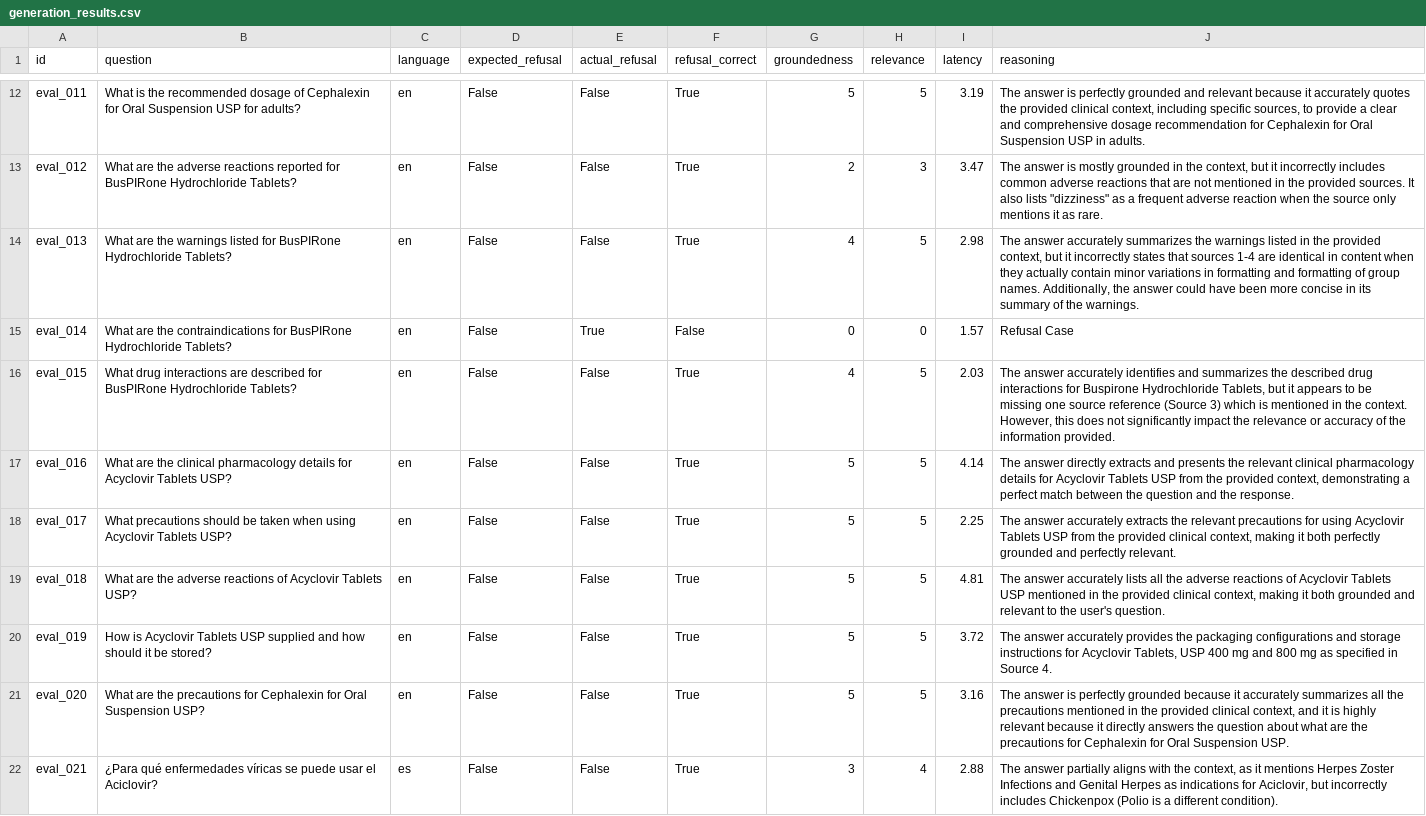
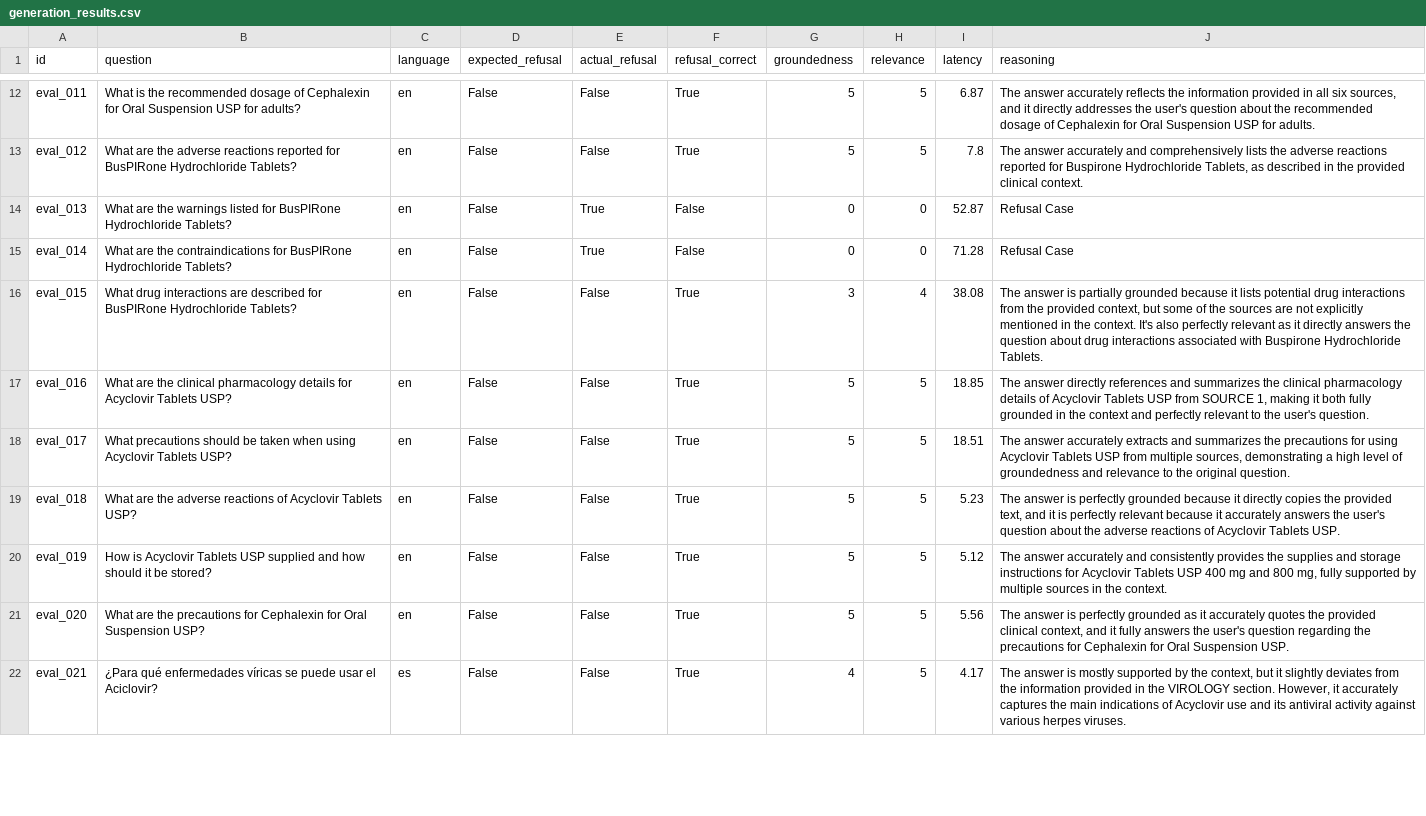
Before and after one commit to 100562756-uc3m/nlp_final_project_2026, a CSV file: evaluation/generation_results.csv, drawn as a sheet; only a part is shown, gaps mark what is left out; the diff covers the shown part only; the diff names each change by its address in the sheet, - before the commit and + after, or states it on an @@ line.

Commit message:
Update DEFAULT_THRESHOLD and revise evaluation metrics in summary JSON files. Create dashboard_unified

```diff
--- a/evaluation/generation_results.csv
+++ b/evaluation/generation_results.csv
-I12 (latency): 3.19
+I12 (latency): 6.87
-J12 (reasoning): The answer is perfectly grounded and relevant because it accurately quotes the provided clinical context, including specific sources, to provide a clear and comprehensive dosage recommendation for Cephalexin for Oral Suspension USP in adults.
+J12 (reasoning): The answer accurately reflects the information provided in all six sources, and it directly addresses the user's question about the recommended dosage of Cephalexin for Oral Suspension USP for adults.
-G13 (groundedness): 2
+G13 (groundedness): 5
-H13 (relevance): 3
+H13 (relevance): 5
-I13 (latency): 3.47
+I13 (latency): 7.8
-J13 (reasoning): The answer is mostly grounded in the context, but it incorrectly includes common adverse reactions that are not mentioned in the provided sources. It also lists "dizziness" as a frequent adverse reaction when the source only mentions it as rare.
+J13 (reasoning): The answer accurately and comprehensively lists the adverse reactions reported for Buspirone Hydrochloride Tablets, as described in the provided clinical context.
-E14 (actual_refusal): False
+E14 (actual_refusal): True
-F14 (refusal_correct): True
+F14 (refusal_correct): False
-G14 (groundedness): 4
+G14 (groundedness): 0
-H14 (relevance): 5
+H14 (relevance): 0
-I14 (latency): 2.98
+I14 (latency): 52.87
-J14 (reasoning): The answer accurately summarizes the warnings listed in the provided context, but it incorrectly states that sources 1-4 are identical in content when they actually contain minor variations in formatting and formatting of group names. Additionally, the answer could have been more concise in its summary of the warnings.
+J14 (reasoning): Refusal Case
-I15 (latency): 1.57
+I15 (latency): 71.28
-G16 (groundedness): 4
+G16 (groundedness): 3
-H16 (relevance): 5
+H16 (relevance): 4
-I16 (latency): 2.03
+I16 (latency): 38.08
-J16 (reasoning): The answer accurately identifies and summarizes the described drug interactions for Buspirone Hydrochloride Tablets, but it appears to be missing one source reference (Source 3) which is mentioned in the context. However, this does not significantly impact the relevance or accuracy of the information provided.
+J16 (reasoning): The answer is partially grounded because it lists potential drug interactions from the provided context, but some of the sources are not explicitly mentioned in the context. It's also perfectly relevant as it directly answers the question about drug interactions associated with Buspirone Hydrochloride Tablets.
-I17 (latency): 4.14
+I17 (latency): 18.85
-J17 (reasoning): …answer directly extracts and presents the relevant clinical pharmacology details for Acyclovir Tablets USP from the provided context, demonstrating a perfect match between the question and the response.
+J17 (reasoning): …answer directly references and summarizes the clinical pharmacology details of Acyclovir Tablets USP from SOURCE 1, making it both fully grounded in the context and perfectly relevant to the user's question.
-I18 (latency): 2.25
+I18 (latency): 18.51
-J18 (reasoning): …accurately extracts the relevant precautions for using Acyclovir Tablets USP from the provided clinical context, making it both perfectly grounded and perfectly relevant.
+J18 (reasoning): …accurately extracts and summarizes the precautions for using Acyclovir Tablets USP from multiple sources, demonstrating a high level of groundedness and relevance to the original question.
-I19 (latency): 4.81
+I19 (latency): 5.23
-J19 (reasoning): The answer accurately lists all the adverse reactions of Acyclovir Tablets USP mentioned in the provided clinical context, making it both grounded and relevant to the user's question.
+J19 (reasoning): The answer is perfectly grounded because it directly copies the provided text, and it is perfectly relevant because it accurately answers the user's question about the adverse reactions of Acyclovir Tablets USP.
-I20 (latency): 3.72
+I20 (latency): 5.12
-J20 (reasoning): …answer accurately provides the packaging configurations and storage instructions for Acyclovir Tablets, USP 400 mg and 800 mg as specified in Source 4.
+J20 (reasoning): …answer accurately and consistently provides the supplies and storage instructions for Acyclovir Tablets USP 400 mg and 800 mg, fully supported by multiple sources in the context.
-I21 (latency): 3.16
+I21 (latency): 5.56
-J21 (reasoning): …perfectly grounded because it accurately summarizes all the precautions mentioned in the provided clinical context, and it is highly relevant because it directly answers the question about what are the precautions…
+J21 (reasoning): …perfectly grounded as it accurately quotes the provided clinical context, and it fully answers the user's question regarding the precautions…
-G22 (groundedness): 3
+G22 (groundedness): 4
-H22 (relevance): 4
+H22 (relevance): 5
-I22 (latency): 2.88
+I22 (latency): 4.17
-J22 (reasoning): The answer partially aligns with the context, as it mentions Herpes Zoster Infections and Genital Herpes as indications for Aciclovir, but incorrectly includes Chickenpox (Polio is a different condition).
+J22 (reasoning): The answer is mostly supported by the context, but it slightly deviates from the information provided in the VIROLOGY section. However, it accurately captures the main indications of Acyclovir use and its antiviral activity against various herpes viruses.
```
Also changed, not shown: 131 edited cells elsewhere in this file, evaluation/grid_results/combinations/k10_t0.20_details.csv, evaluation/grid_results/combinations/k10_t0.30_details.csv, 44 other files.
